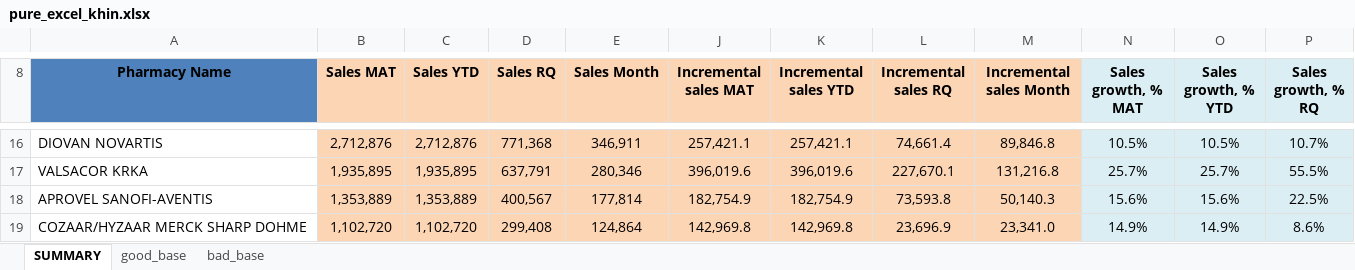
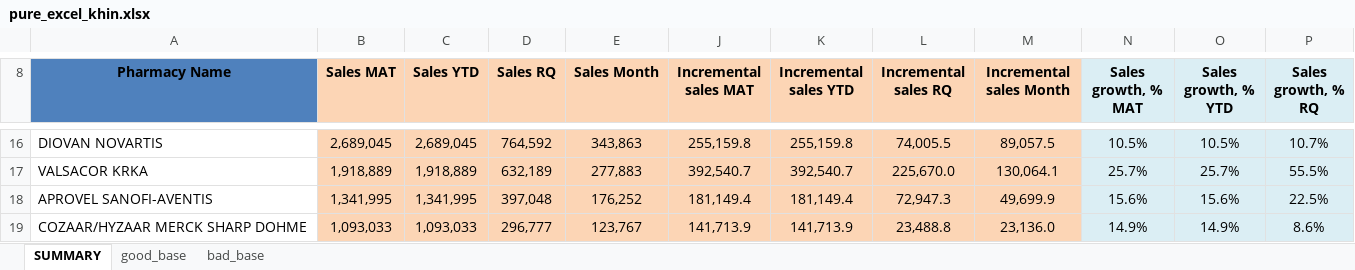
Before and after one commit to ElijahKhin/snf_test, an Excel workbook: pure_excel/pure_excel_khin.xlsx, sheet SUMMARY, drawn as a sheet; only a part is shown, gaps mark what is left out; values as stored, in another font and other column widths than the file's, no borders; table styles not drawn; the diff covers the shown part only; the diff names each change by its address in the sheet, - before the commit and + after, or states it on an @@ line.

```diff
--- a/pure_excel/pure_excel_khin.xlsx (sheet SUMMARY)
+++ b/pure_excel/pure_excel_khin.xlsx (sheet SUMMARY)
-B16 (Sales MAT): 2,712,876
+B16 (Sales MAT): 2,689,045
-C16 (Sales YTD): 2,712,876
+C16 (Sales YTD): 2,689,045
-D16 (Sales RQ): 771,368
+D16 (Sales RQ): 764,592
-E16 (Sales Month): 346,911
+E16 (Sales Month): 343,863
-J16 (Incremental sales MAT): 257,421.1
+J16 (Incremental sales MAT): 255,159.8
-K16 (Incremental sales YTD): 257,421.1
+K16 (Incremental sales YTD): 255,159.8
-L16 (Incremental sales RQ): 74,661.4
+L16 (Incremental sales RQ): 74,005.5
-M16 (Incremental sales Month): 89,846.8
+M16 (Incremental sales Month): 89,057.5
-B17 (Sales MAT): 1,935,895
+B17 (Sales MAT): 1,918,889
-C17 (Sales YTD): 1,935,895
+C17 (Sales YTD): 1,918,889
-D17 (Sales RQ): 637,791
+D17 (Sales RQ): 632,189
-E17 (Sales Month): 280,346
+E17 (Sales Month): 277,883
-J17 (Incremental sales MAT): 396,019.6
+J17 (Incremental sales MAT): 392,540.7
-K17 (Incremental sales YTD): 396,019.6
+K17 (Incremental sales YTD): 392,540.7
-L17 (Incremental sales RQ): 227,670.1
+L17 (Incremental sales RQ): 225,670.0
-M17 (Incremental sales Month): 131,216.8
+M17 (Incremental sales Month): 130,064.1
-B18 (Sales MAT): 1,353,889
+B18 (Sales MAT): 1,341,995
-C18 (Sales YTD): 1,353,889
+C18 (Sales YTD): 1,341,995
-D18 (Sales RQ): 400,567
+D18 (Sales RQ): 397,048
-E18 (Sales Month): 177,814
+E18 (Sales Month): 176,252
-J18 (Incremental sales MAT): 182,754.9
+J18 (Incremental sales MAT): 181,149.4
-K18 (Incremental sales YTD): 182,754.9
+K18 (Incremental sales YTD): 181,149.4
-L18 (Incremental sales RQ): 73,593.8
+L18 (Incremental sales RQ): 72,947.3
-M18 (Incremental sales Month): 50,140.3
+M18 (Incremental sales Month): 49,699.9
-B19 (Sales MAT): 1,102,720
+B19 (Sales MAT): 1,093,033
-C19 (Sales YTD): 1,102,720
+C19 (Sales YTD): 1,093,033
-D19 (Sales RQ): 299,408
+D19 (Sales RQ): 296,777
-E19 (Sales Month): 124,864
+E19 (Sales Month): 123,767
-J19 (Incremental sales MAT): 142,969.8
+J19 (Incremental sales MAT): 141,713.9
-K19 (Incremental sales YTD): 142,969.8
+K19 (Incremental sales YTD): 141,713.9
-L19 (Incremental sales RQ): 23,696.9
+L19 (Incremental sales RQ): 23,488.8
-M19 (Incremental sales Month): 23,341.0
+M19 (Incremental sales Month): 23,136.0
```
Also changed, not shown: 57 edited cells elsewhere in this sheet, sheet good_base, hidden cells.
